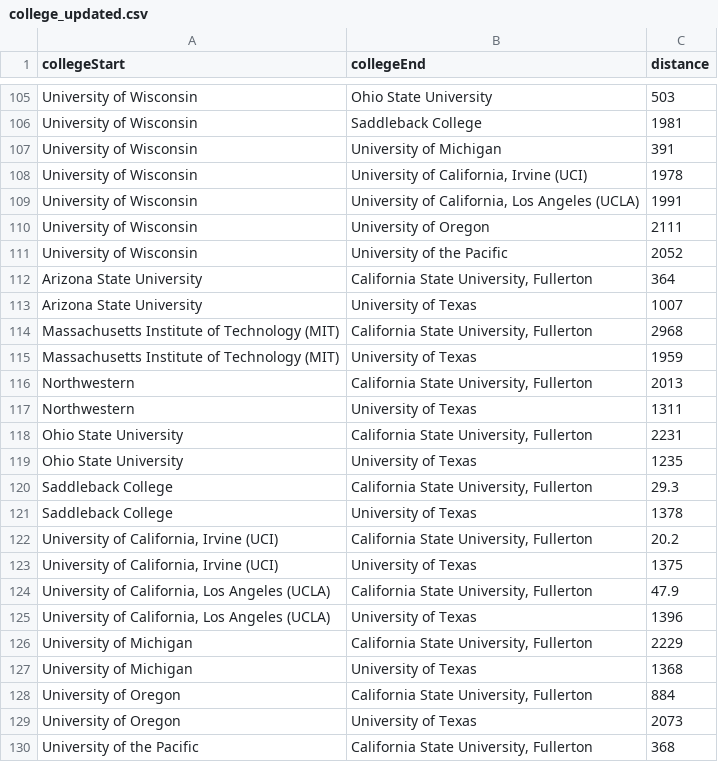
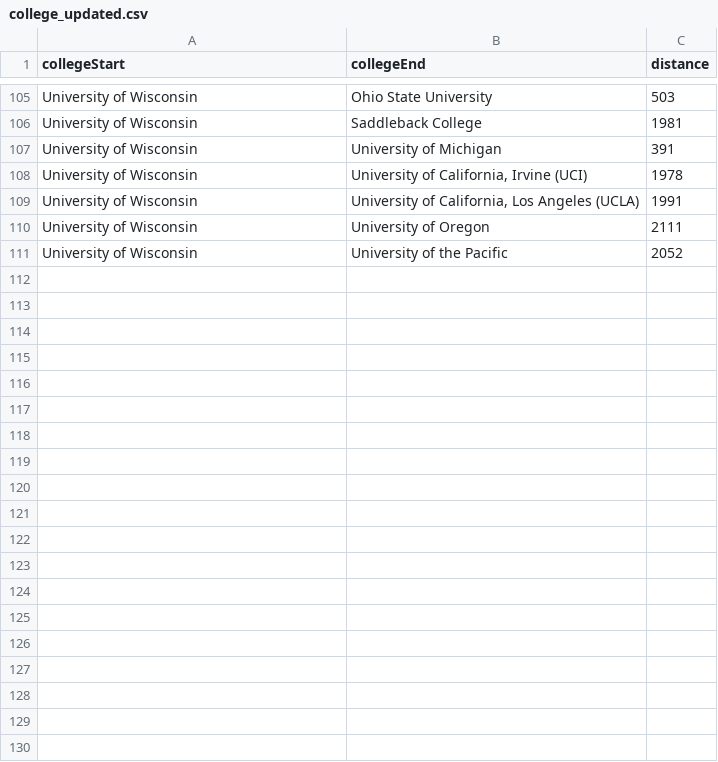
Before and after one commit to bbisuna0/CS1D-College-Tour, a CSV file: college_updated.csv, drawn as a sheet; only a part is shown, gaps mark what is left out; the diff covers the shown part only; the diff names each change by its address in the sheet, - before the commit and + after, or states it on an @@ line.

Commit message:
fixed data file issues

```diff
--- a/college_updated.csv
+++ b/college_updated.csv
-row 112: Arizona State University | California State University, Fullerton | 364
-row 113: Arizona State University | University of Texas | 1007
-row 114: Massachusetts Institute of Technology (MIT) | California State University, Fullerton | 2968
-row 115: Massachusetts Institute of Technology (MIT) | University of Texas | 1959
-row 116: Northwestern | California State University, Fullerton | 2013
-row 117: Northwestern | University of Texas | 1311
-row 118: Ohio State University | California State University, Fullerton | 2231
-row 119: Ohio State University | University of Texas | 1235
-row 120: Saddleback College | California State University, Fullerton | 29.3
-row 121: Saddleback College | University of Texas | 1378
-row 122: University of California, Irvine (UCI) | California State University, Fullerton | 20.2
-row 123: University of California, Irvine (UCI) | University of Texas | 1375
-row 124: University of California, Los Angeles (UCLA) | California State University, Fullerton | 47.9
-row 125: University of California, Los Angeles (UCLA) | University of Texas | 1396
-row 126: University of Michigan | California State University, Fullerton | 2229
-row 127: University of Michigan | University of Texas | 1368
-row 128: University of Oregon | California State University, Fullerton | 884
-row 129: University of Oregon | University of Texas | 2073
-row 130: University of the Pacific | California State University, Fullerton | 368
```
Also changed, not shown: 27 removed rows elsewhere in this file, souvenir_updated.csv.
